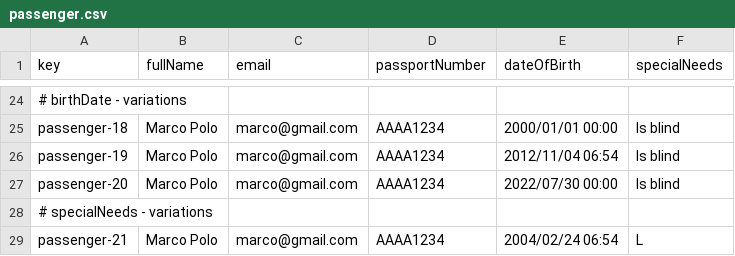
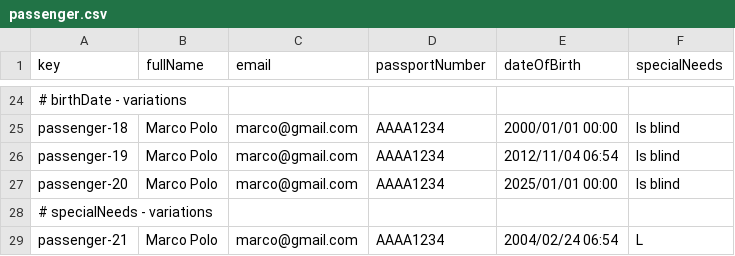
Before and after one commit to danjimdia1/Acme-ANS, a CSV file: src/main/resources/WEB-INF/data/sample/passenger.csv, drawn as a sheet; only a part is shown, gaps mark what is left out.

Commit message:
Student#2-Task-13-R2

```diff
--- a/src/main/resources/WEB-INF/data/sample/passenger.csv
+++ b/src/main/resources/WEB-INF/data/sample/passenger.csv
@@ -26,3 +26,3 @@ passenger-18,Marco Polo,marco@gmail.com,AAAA1234,2000/01/01 00:00,Is blind
 passenger-19,Marco Polo,marco@gmail.com,AAAA1234,2012/11/04 06:54,Is blind
-passenger-20,Marco Polo,marco@gmail.com,AAAA1234,2022/07/30 00:00,Is blind
+passenger-20,Marco Polo,marco@gmail.com,AAAA1234,2025/01/01 00:00,Is blind
 # specialNeeds - variations
```
